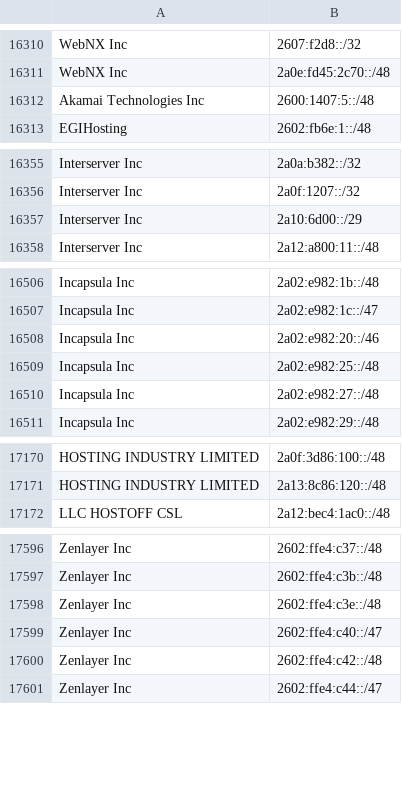
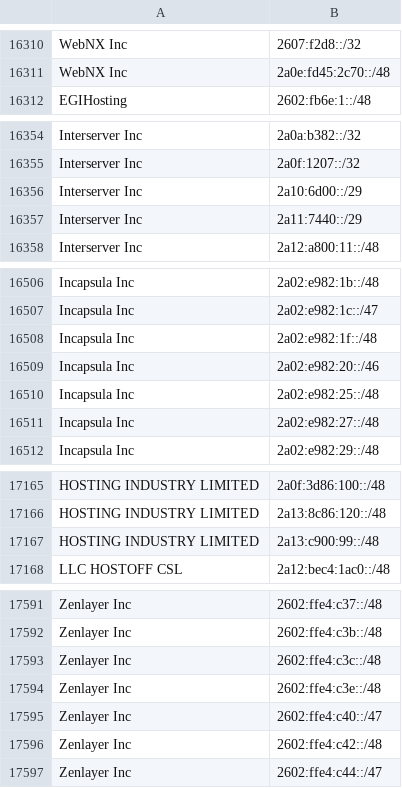
Before and after one commit to hexydec/ip-ranges, a CSV file: output/datacentres-ipv6.csv, drawn as a sheet; only a part is shown, gaps mark what is left out; removed rows and columns are numbered as before the commit, all else as after; the diff covers the shown part only; the diff names each change by its address in the sheet, - before the commit and + after, or states it on an @@ line.

```diff
--- a/output/datacentres-ipv6.csv
+++ b/output/datacentres-ipv6.csv
-row 16312: Akamai Technologies Inc | 2600:1407:5::/48
+row 16357: Interserver Inc | 2a11:7440::/29
+row 16508: Incapsula Inc | 2a02:e982:1f::/48
+row 17167: HOSTING INDUSTRY LIMITED | 2a13:c900:99::/48
+row 17593: Zenlayer Inc | 2602:ffe4:c3c::/48
```
Also changed, not shown: 12 added rows, 10 removed rows and 7 edited cells elsewhere in this file, 7 other files.
